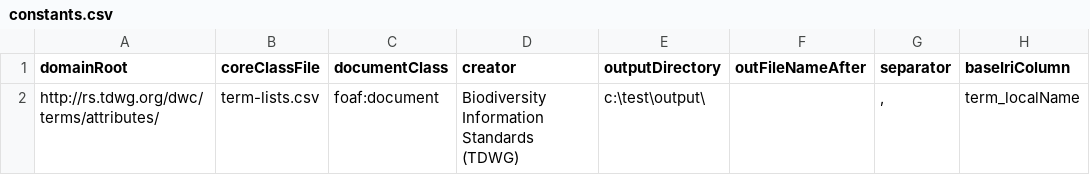
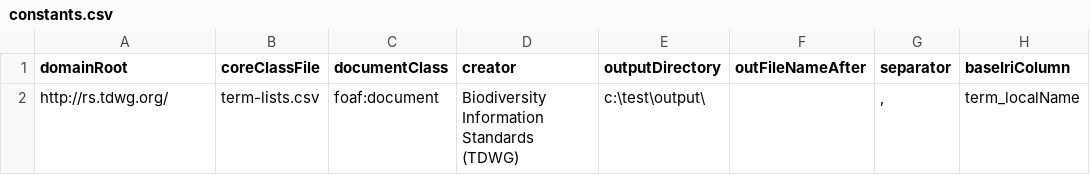
Before and after one commit to baskaufs/msc, a CSV file: term-lists/constants.csv, drawn as a sheet; only a part is shown; the diff names each change by its address in the sheet, - before the commit and + after, or states it on an @@ line.

```diff
--- a/term-lists/constants.csv
+++ b/term-lists/constants.csv
-A2 (domainRoot): http://rs.tdwg.org/dwc/terms/attributes/
+A2 (domainRoot): http://rs.tdwg.org/
```
Also changed, not shown: term-lists/linked-classes.csv, term-lists/term-lists-column-mappings.csv, 6 other files.
